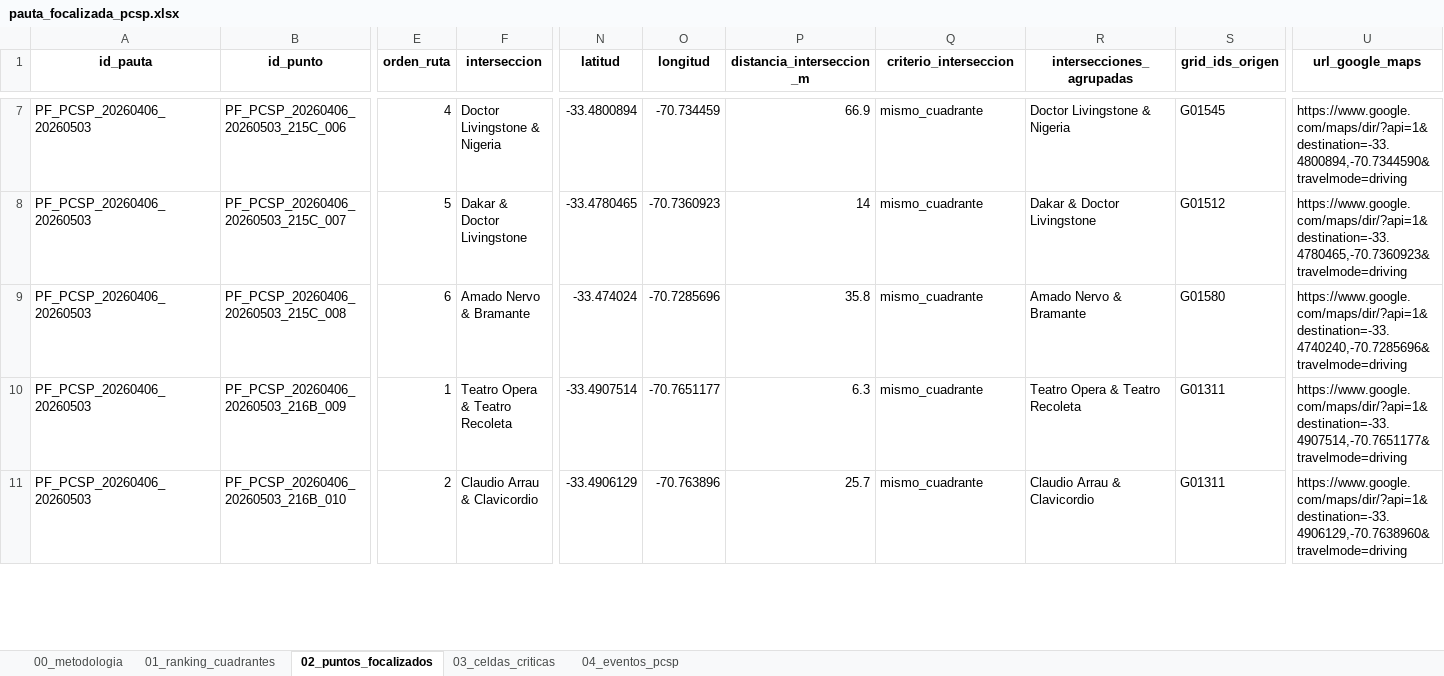
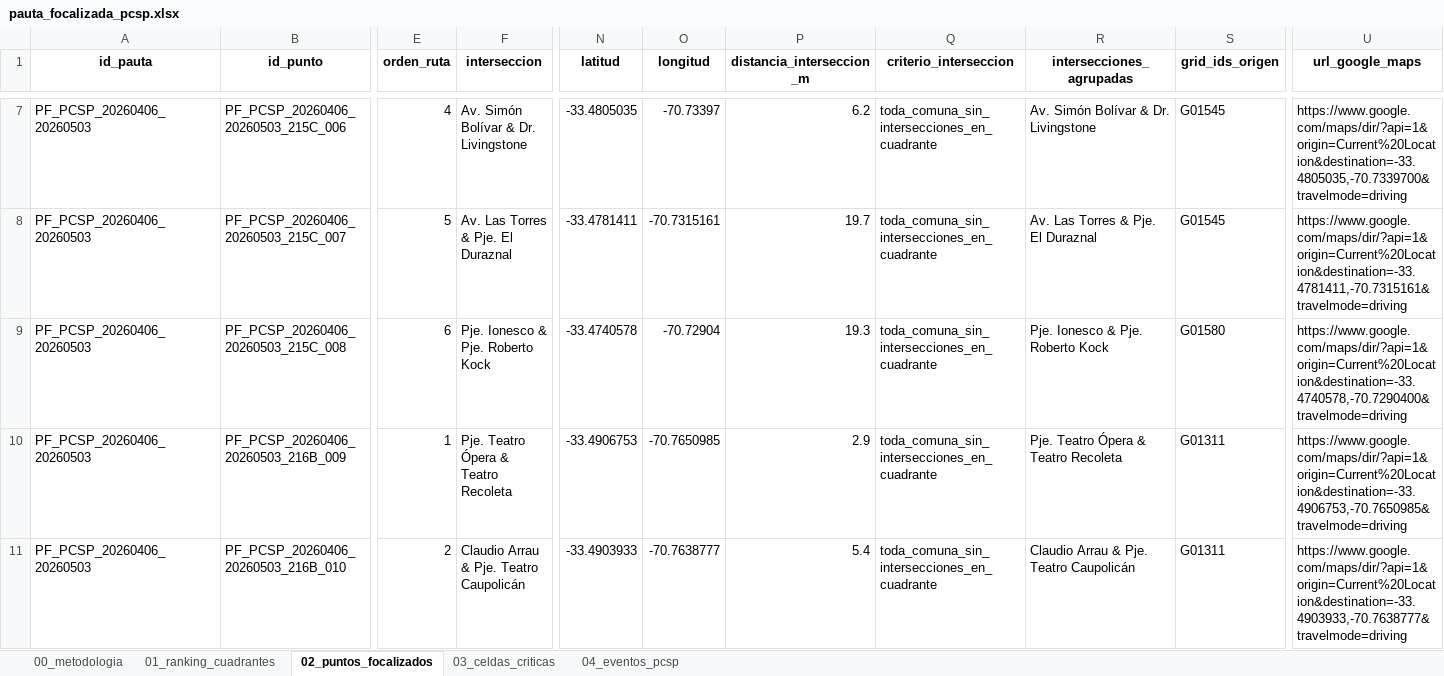
Before and after one commit to dipresec-maipu/pauta-focalizado, an Excel workbook: pauta_focalizada_pcsp.xlsx, sheet 02_puntos_focalizados, drawn as a sheet; only a part is shown, gaps mark what is left out; values as stored, in another font and other column widths than the file's, no borders; the diff covers the shown part only; the diff names each change by its address in the sheet, - before the commit and + after, or states it on an @@ line.

```diff
--- a/pauta_focalizada_pcsp.xlsx (sheet 02_puntos_focalizados)
+++ b/pauta_focalizada_pcsp.xlsx (sheet 02_puntos_focalizados)
-F7 (interseccion): Doctor Livingstone & Nigeria
+F7 (interseccion): Av. Simón Bolívar & Dr. Livingstone
-N7 (latitud): -33.4800894
+N7 (latitud): -33.4805035
-O7 (longitud): -70.734459
+O7 (longitud): -70.73397
-P7 (distancia_interseccion_m): 66.9
+P7 (distancia_interseccion_m): 6.2
-Q7:Q11 (criterio_interseccion): mismo_cuadrante
+Q7:Q11 (criterio_interseccion): toda_comuna_sin_intersecciones_en_cuadrante
-R7 (intersecciones_agrupadas): Doctor Livingstone & Nigeria
+R7 (intersecciones_agrupadas): Av. Simón Bolívar & Dr. Livingstone
-U7 (url_google_maps): https://www.google.com/maps/dir/?api=1&destination=-33.4800894,-70.7344590&travelmode=driving
+U7 (url_google_maps): https://www.google.com/maps/dir/?api=1&origin=Current%20Location&destination=-33.4805035,-70.7339700&travelmode=driving
-F8 (interseccion): Dakar & Doctor Livingstone
+F8 (interseccion): Av. Las Torres & Pje. El Duraznal
-N8 (latitud): -33.4780465
+N8 (latitud): -33.4781411
-O8 (longitud): -70.7360923
+O8 (longitud): -70.7315161
-P8 (distancia_interseccion_m): 14
+P8 (distancia_interseccion_m): 19.7
-R8 (intersecciones_agrupadas): Dakar & Doctor Livingstone
+R8 (intersecciones_agrupadas): Av. Las Torres & Pje. El Duraznal
-S8 (grid_ids_origen): G01512
+S8 (grid_ids_origen): G01545
-U8 (url_google_maps): https://www.google.com/maps/dir/?api=1&destination=-33.4780465,-70.7360923&travelmode=driving
+U8 (url_google_maps): https://www.google.com/maps/dir/?api=1&origin=Current%20Location&destination=-33.4781411,-70.7315161&travelmode=driving
-F9 (interseccion): Amado Nervo & Bramante
+F9 (interseccion): Pje. Ionesco & Pje. Roberto Kock
-N9 (latitud): -33.474024
+N9 (latitud): -33.4740578
-O9 (longitud): -70.7285696
+O9 (longitud): -70.72904
-P9 (distancia_interseccion_m): 35.8
+P9 (distancia_interseccion_m): 19.3
-R9 (intersecciones_agrupadas): Amado Nervo & Bramante
+R9 (intersecciones_agrupadas): Pje. Ionesco & Pje. Roberto Kock
-U9 (url_google_maps): https://www.google.com/maps/dir/?api=1&destination=-33.4740240,-70.7285696&travelmode=driving
+U9 (url_google_maps): https://www.google.com/maps/dir/?api=1&origin=Current%20Location&destination=-33.4740578,-70.7290400&travelmode=driving
-F10 (interseccion): Teatro Opera & Teatro Recoleta
+F10 (interseccion): Pje. Teatro Ópera & Teatro Recoleta
-N10 (latitud): -33.4907514
+N10 (latitud): -33.4906753
-O10 (longitud): -70.7651177
+O10 (longitud): -70.7650985
-P10 (distancia_interseccion_m): 6.3
+P10 (distancia_interseccion_m): 2.9
-R10 (intersecciones_agrupadas): Teatro Opera & Teatro Recoleta
+R10 (intersecciones_agrupadas): Pje. Teatro Ópera & Teatro Recoleta
-U10 (url_google_maps): https://www.google.com/maps/dir/?api=1&destination=-33.4907514,-70.7651177&travelmode=driving
+U10 (url_google_maps): https://www.google.com/maps/dir/?api=1&origin=Current%20Location&destination=-33.4906753,-70.7650985&travelmode=driving
-F11 (interseccion): Claudio Arrau & Clavicordio
+F11 (interseccion): Claudio Arrau & Pje. Teatro Caupolicán
-N11 (latitud): -33.4906129
+N11 (latitud): -33.4903933
-O11 (longitud): -70.763896
+O11 (longitud): -70.7638777
-P11 (distancia_interseccion_m): 25.7
+P11 (distancia_interseccion_m): 5.4
-R11 (intersecciones_agrupadas): Claudio Arrau & Clavicordio
+R11 (intersecciones_agrupadas): Claudio Arrau & Pje. Teatro Caupolicán
-U11 (url_google_maps): https://www.google.com/maps/dir/?api=1&destination=-33.4906129,-70.7638960&travelmode=driving
+U11 (url_google_maps): https://www.google.com/maps/dir/?api=1&origin=Current%20Location&destination=-33.4903933,-70.7638777&travelmode=driving
```
Also changed, not shown: 8 added rows, 6 removed rows and 471 edited cells elsewhere in this sheet, sheet 00_metodologia, 7 other files.
